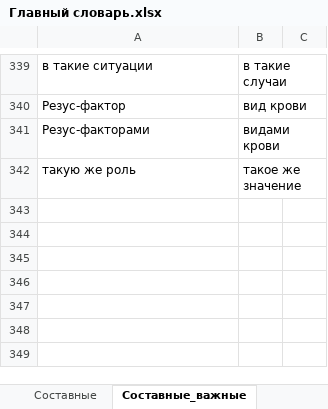
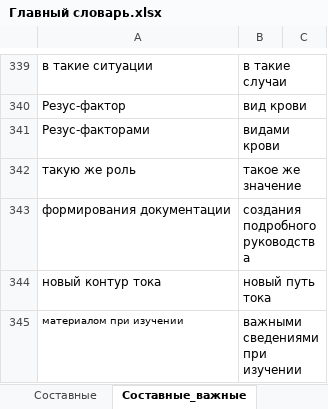
Before and after one commit to AveNRU/text_changer, an Excel workbook: словари/Главный словарь.xlsx, sheet Составные_важные, drawn as a sheet; only a part is shown, gaps mark what is left out; values as stored, in another font and other column widths than the file's, no borders; the diff names each change by its address in the sheet, - before the commit and + after, or states it on an @@ line.

```diff
--- a/словари/Главный словарь.xlsx (sheet Составные_важные)
+++ b/словари/Главный словарь.xlsx (sheet Составные_важные)
+row 343: формирования документации | создания подробного руководства
+row 344: новый контур тока | новый путь тока
+row 345: материалом при изучении | важными сведениями при изучении
```
Also changed, not shown: sheet Простые, sheet Составные, sheet перевести, sheet Неизменные_длинные, sheet Вездесущие, hidden cells, словари/si pi 2011.xlsx, 6 other files.
